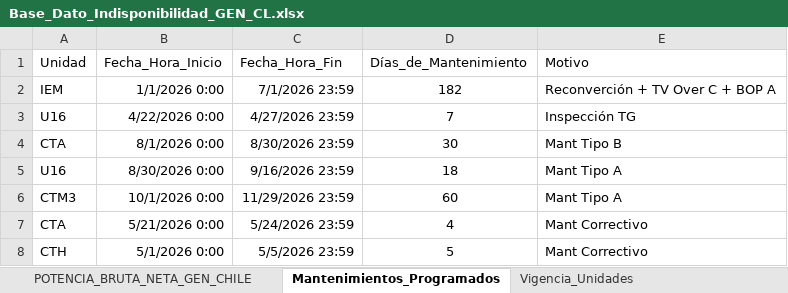
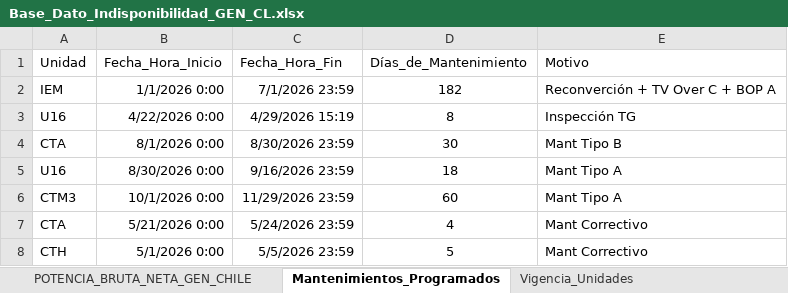
Before and after one commit to auxchecho/gen-cl-indisponibilidad, an Excel workbook: Base_Dato_Indisponibilidad_GEN_CL.xlsx, sheet Mantenimientos_Programados, drawn as a sheet; values as stored, in another font and other column widths than the file's, no borders; table styles not drawn; the diff names each change by its address in the sheet, - before the commit and + after, or states it on an @@ line.

```diff
--- a/Base_Dato_Indisponibilidad_GEN_CL.xlsx (sheet Mantenimientos_Programados)
+++ b/Base_Dato_Indisponibilidad_GEN_CL.xlsx (sheet Mantenimientos_Programados)
-C3 (Fecha_Hora_Fin): 4/27/2026 23:59
+C3 (Fecha_Hora_Fin): 4/29/2026 15:19
-D3 (Días_de_Mantenimiento): 7
+D3 (Días_de_Mantenimiento): 8
```
Also changed, not shown: sheet BASE_DATOS_EVENTOS_GEN_CHILE.
